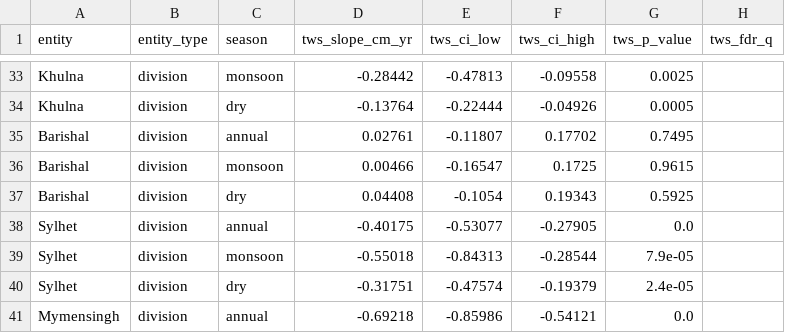
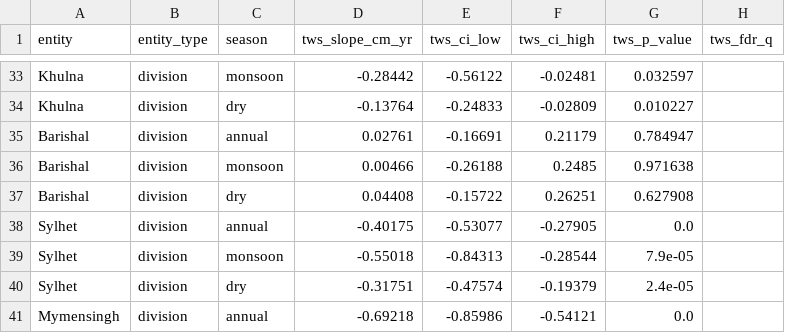
Before and after one commit to Tenstral/nasa-2026-earth-detective, a CSV file: outputs/v3/full_record/rain_vs_storage_2x2_classification.csv, drawn as a sheet; only a part is shown, gaps mark what is left out; the diff covers the shown part only; the diff names each change by its address in the sheet, - before the commit and + after, or states it on an @@ line.

```diff
--- a/outputs/v3/full_record/rain_vs_storage_2x2_classification.csv
+++ b/outputs/v3/full_record/rain_vs_storage_2x2_classification.csv
-E33 (tws_ci_low): -0.47813
+E33 (tws_ci_low): -0.56122
-F33 (tws_ci_high): -0.09558
+F33 (tws_ci_high): -0.02481
-G33 (tws_p_value): 0.0025
+G33 (tws_p_value): 0.032597
-E34 (tws_ci_low): -0.22444
+E34 (tws_ci_low): -0.24833
-F34 (tws_ci_high): -0.04926
+F34 (tws_ci_high): -0.02809
-G34 (tws_p_value): 0.0005
+G34 (tws_p_value): 0.010227
-E35 (tws_ci_low): -0.11807
+E35 (tws_ci_low): -0.16691
-F35 (tws_ci_high): 0.17702
+F35 (tws_ci_high): 0.21179
-G35 (tws_p_value): 0.7495
+G35 (tws_p_value): 0.784947
-E36 (tws_ci_low): -0.16547
+E36 (tws_ci_low): -0.26188
-F36 (tws_ci_high): 0.1725
+F36 (tws_ci_high): 0.2485
-G36 (tws_p_value): 0.9615
+G36 (tws_p_value): 0.971638
-E37 (tws_ci_low): -0.1054
+E37 (tws_ci_low): -0.15722
-F37 (tws_ci_high): 0.19343
+F37 (tws_ci_high): 0.26251
-G37 (tws_p_value): 0.5925
+G37 (tws_p_value): 0.627908
```
Also changed, not shown: 66 edited cells elsewhere in this file, outputs/v3/full_record/old_vs_new_diff.csv, 10 other files.
